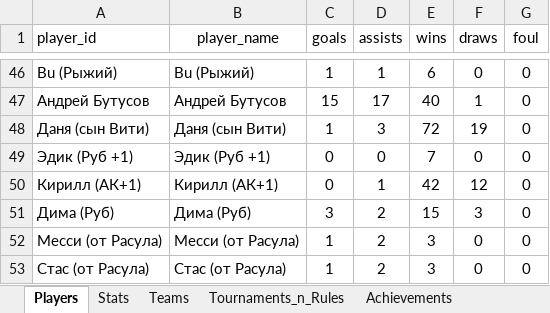
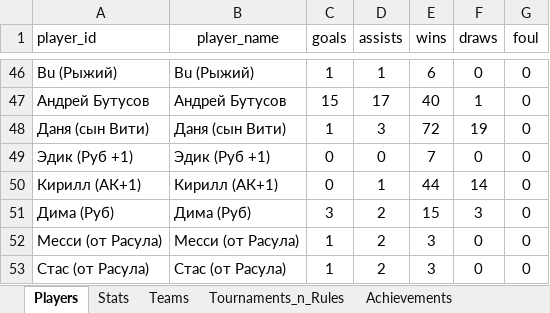
Before and after one commit to Greyusek/football_stats, an Excel workbook: football_stats_new.xlsm, sheet Players, drawn as a sheet; only a part is shown, gaps mark what is left out; values as stored, in another font and other column widths than the file's, no borders; table styles not drawn; the diff names each change by its address in the sheet, - before the commit and + after, or states it on an @@ line.

```diff
--- a/football_stats_new.xlsm (sheet Players)
+++ b/football_stats_new.xlsm (sheet Players)
-E50 (wins): 42
+E50 (wins): 44
-F50 (draws): 12
+F50 (draws): 14
```
Also changed, not shown: sheet Hall_of_Fame, sheet Stats, 7 other files.
